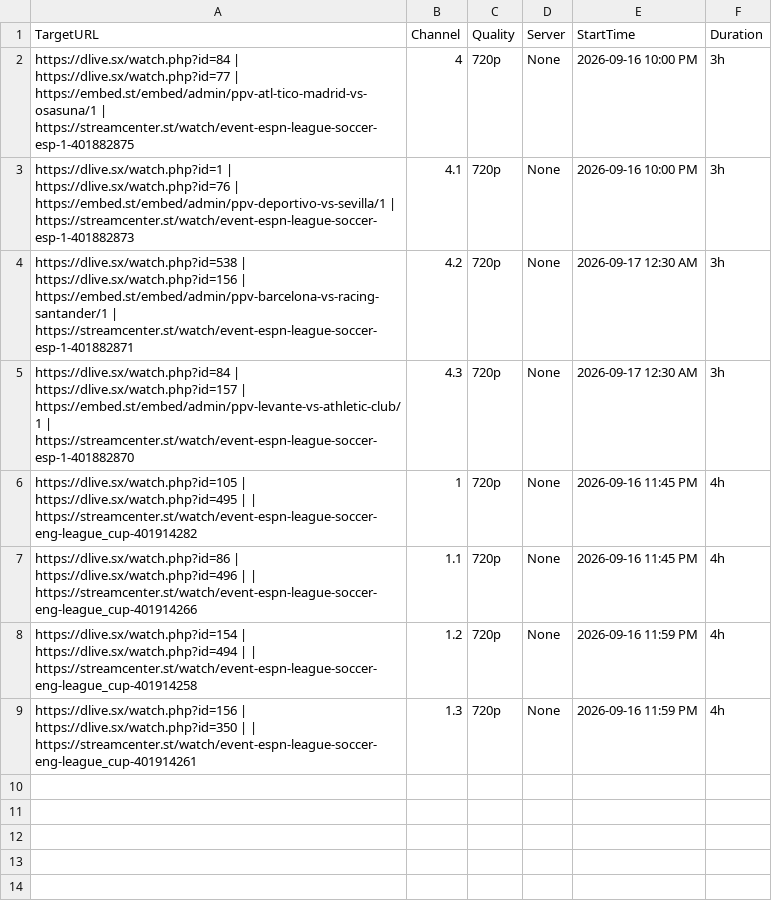
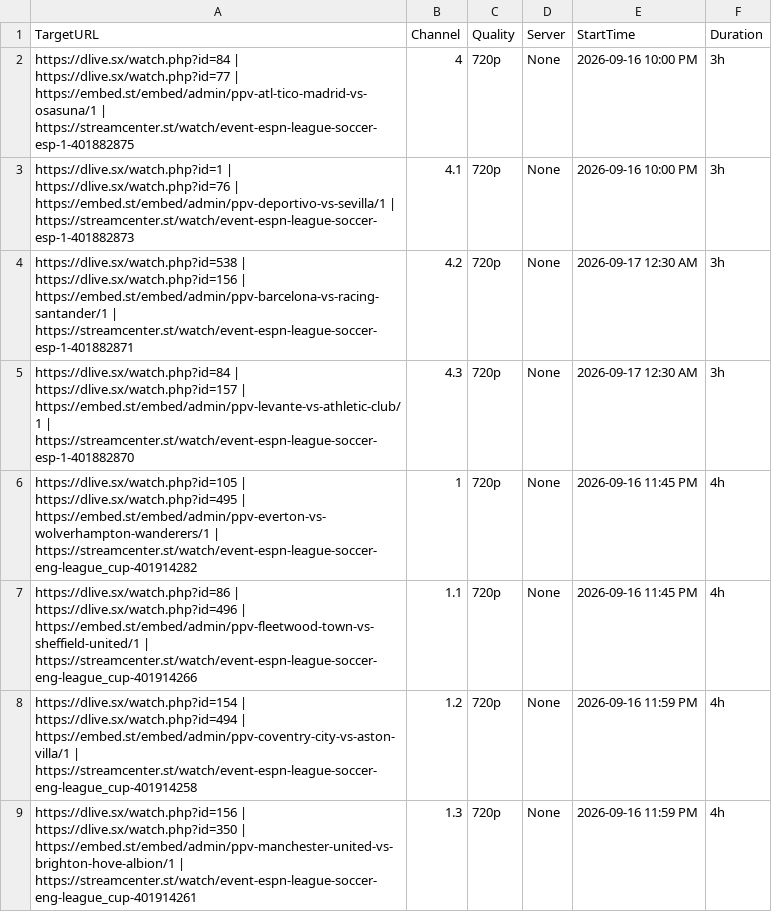
Before and after one commit to poorpeople-cmd/bbbbbbbbb-1111, a CSV file: streams.csv, drawn as a sheet.

Commit message:
Update streams.csv

```diff
--- a/streams.csv
+++ b/streams.csv
@@ -5,5 +5,5 @@ https://dlive.sx/watch.php?id=538 | https://dlive.sx/watch.php?id=156 | https://
 https://dlive.sx/watch.php?id=84 | https://dlive.sx/watch.php?id=157 | https://embed.st/embed/admin/ppv-levante-vs-athletic-club/1 | https://streamcenter.st/watch/event-espn-league-soccer-esp-1-401882870,4.3,720p,None,2026-09-17 12:30 AM,3h
-https://dlive.sx/watch.php?id=105 | https://dlive.sx/watch.php?id=495 |  | https://streamcenter.st/watch/event-espn-league-soccer-eng-league_cup-401914282,1,720p,None,2026-09-16 11:45 PM,4h
-https://dlive.sx/watch.php?id=86 | https://dlive.sx/watch.php?id=496 |  | https://streamcenter.st/watch/event-espn-league-soccer-eng-league_cup-401914266,1.1,720p,None,2026-09-16 11:45 PM,4h
-https://dlive.sx/watch.php?id=154 | https://dlive.sx/watch.php?id=494 |  | https://streamcenter.st/watch/event-espn-league-soccer-eng-league_cup-401914258,1.2,720p,None,2026-09-16 11:59 PM,4h
-https://dlive.sx/watch.php?id=156 | https://dlive.sx/watch.php?id=350 |  | https://streamcenter.st/watch/event-espn-league-soccer-eng-league_cup-401914261,1.3,720p,None,2026-09-16 11:59 PM,4h
+https://dlive.sx/watch.php?id=105 | https://dlive.sx/watch.php?id=495 | https://embed.st/embed/admin/ppv-everton-vs-wolverhampton-wanderers/1 | https://streamcenter.st/watch/event-espn-league-soccer-eng-league_cup-401914282,1,720p,None,2026-09-16 11:45 PM,4h
+https://dlive.sx/watch.php?id=86 | https://dlive.sx/watch.php?id=496 | https://embed.st/embed/admin/ppv-fleetwood-town-vs-sheffield-united/1 | https://streamcenter.st/watch/event-espn-league-soccer-eng-league_cup-401914266,1.1,720p,None,2026-09-16 11:45 PM,4h
+https://dlive.sx/watch.php?id=154 | https://dlive.sx/watch.php?id=494 | https://embed.st/embed/admin/ppv-coventry-city-vs-aston-villa/1 | https://streamcenter.st/watch/event-espn-league-soccer-eng-league_cup-401914258,1.2,720p,None,2026-09-16 11:59 PM,4h
+https://dlive.sx/watch.php?id=156 | https://dlive.sx/watch.php?id=350 | https://embed.st/embed/admin/ppv-manchester-united-vs-brighton-hove-albion/1 | https://streamcenter.st/watch/event-espn-league-soccer-eng-league_cup-401914261,1.3,720p,None,2026-09-16 11:59 PM,4h
```
